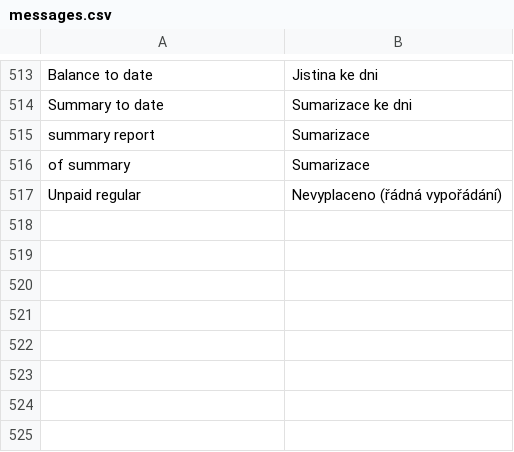
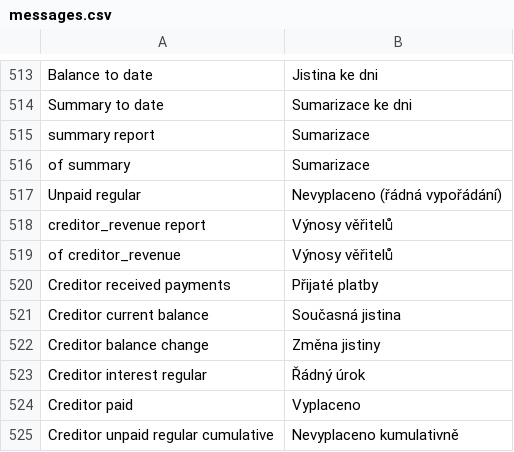
Before and after one commit to martinkulich/maur-creditors, a CSV file: data/translations/messages.csv, drawn as a sheet; only a part is shown, gaps mark what is left out.

Commit message:
report narozenin, report vynosy veritelu

```diff
--- a/data/translations/messages.csv
+++ b/data/translations/messages.csv
@@ -517 +517,9 @@ of summary;Sumarizace
 Unpaid regular;Nevyplaceno (řádná vypořádání)
+creditor_revenue report;Výnosy věřitelů
+of creditor_revenue;Výnosy věřitelů
+Creditor received payments;Přijaté platby
+Creditor current balance;Současná jistina
+Creditor balance change;Změna jistiny
+Creditor interest regular;Řádný úrok
+Creditor paid;Vyplaceno
+Creditor unpaid regular cumulative;Nevyplaceno kumulativně
```
Also changed, not shown: 12 other files.
